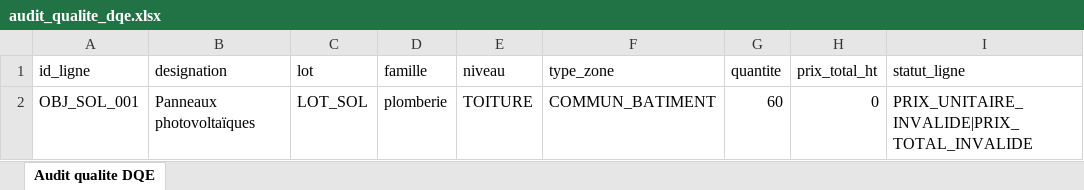
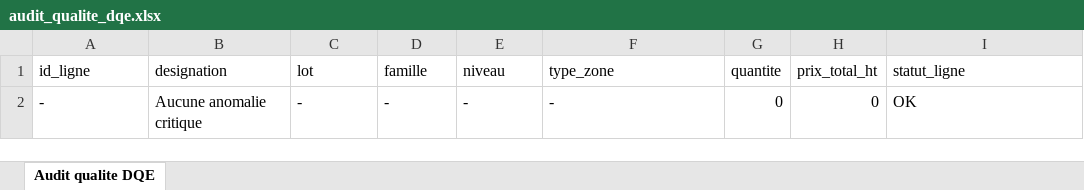
Before and after one commit to kove35/SP2I_CAPEX, an Excel workbook: 05_RESULTATS/audit_qualite_dqe.xlsx, sheet Audit qualite DQE, drawn as a sheet; values as stored, in another font and other column widths than the file's, no borders; removed rows and columns are numbered as before the commit, all else as after; the diff names each change by its address in the sheet, - before the commit and + after, or states it on an @@ line.

```diff
--- a/05_RESULTATS/audit_qualite_dqe.xlsx (sheet Audit qualite DQE)
+++ b/05_RESULTATS/audit_qualite_dqe.xlsx (sheet Audit qualite DQE)
-row 2: OBJ_SOL_001 | Panneaux photovoltaïques | LOT_SOL | plomberie | TOITURE | COMMUN_BATIMENT | 60 | 0 | PRIX_UNITAIRE_INVALIDE|PRIX_TOTAL_INVALIDE
+row 2: - | Aucune anomalie critique | - | - | - | - | 0 | 0 | OK
```
Also changed, not shown: 25 other files.
